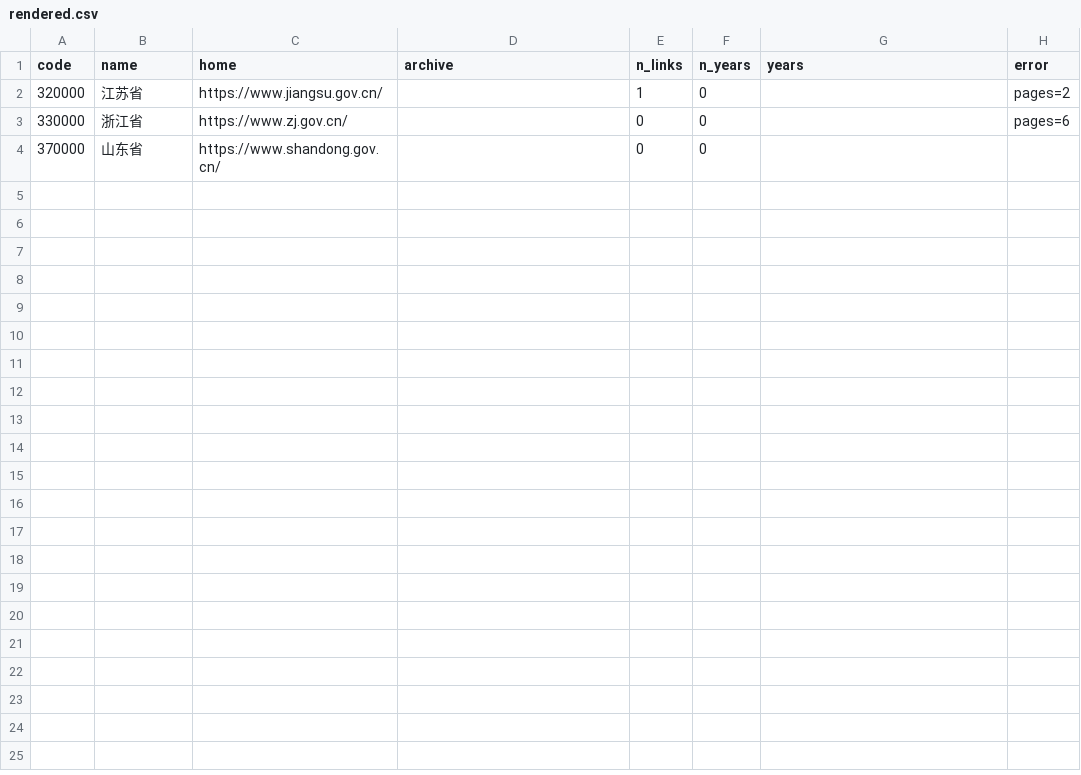
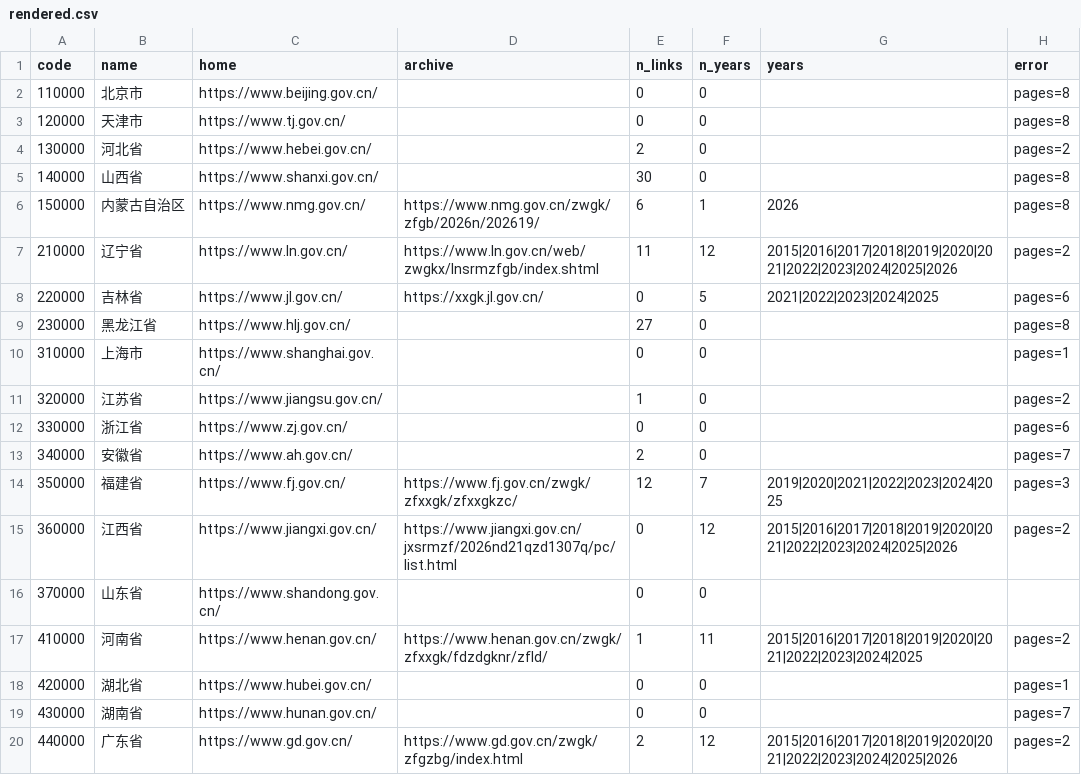
Before and after one commit to sdldw/gov-report-atlas, a CSV file: data/probe/rendered.csv, drawn as a sheet; only a part is shown; the diff covers the shown part only.

Commit message:
fix(probe): restore year extraction from anchor text

```diff
--- a/data/probe/rendered.csv
+++ b/data/probe/rendered.csv
@@ -1,4 +1,20 @@
 code,name,home,archive,n_links,n_years,years,error
+110000,北京市,https://www.beijing.gov.cn/,,0,0,,pages=8
+120000,天津市,https://www.tj.gov.cn/,,0,0,,pages=8
+130000,河北省,https://www.hebei.gov.cn/,,2,0,,pages=2
+140000,山西省,https://www.shanxi.gov.cn/,,30,0,,pages=8
+150000,内蒙古自治区,https://www.nmg.gov.cn/,https://www.nmg.gov.cn/zwgk/zfgb/2026n/202619/,6,1,2026,pages=8
+210000,辽宁省,https://www.ln.gov.cn/,https://www.ln.gov.cn/web/zwgkx/lnsrmzfgb/index.shtml,11,12,2015|2016|2017|2018|2019|2020|2021|2022|2023|2024|2025|2026,pages=2
+220000,吉林省,https://www.jl.gov.cn/,https://xxgk.jl.gov.cn/,0,5,2021|2022|2023|2024|2025,pages=6
+230000,黑龙江省,https://www.hlj.gov.cn/,,27,0,,pages=8
+310000,上海市,https://www.shanghai.gov.cn/,,0,0,,pages=1
 320000,江苏省,https://www.jiangsu.gov.cn/,,1,0,,pages=2
 330000,浙江省,https://www.zj.gov.cn/,,0,0,,pages=6
+340000,安徽省,https://www.ah.gov.cn/,,2,0,,pages=7
+350000,福建省,https://www.fj.gov.cn/,https://www.fj.gov.cn/zwgk/zfxxgk/zfxxgkzc/,12,7,2019|2020|2021|2022|2023|2024|2025,pages=3
+360000,江西省,https://www.jiangxi.gov.cn/,https://www.jiangxi.gov.cn/jxsrmzf/2026nd21qzd1307q/pc/list.html,0,12,2015|2016|2017|2018|2019|2020|2021|2022|2023|2024|2025|2026,pages=2
 370000,山东省,https://www.shandong.gov.cn/,,0,0,,
+410000,河南省,https://www.henan.gov.cn/,https://www.henan.gov.cn/zwgk/zfxxgk/fdzdgknr/zfld/,1,11,2015|2016|2017|2018|2019|2020|2021|2022|2023|2024|2025,pages=2
+420000,湖北省,https://www.hubei.gov.cn/,,0,0,,pages=1
+430000,湖南省,https://www.hunan.gov.cn/,,0,0,,pages=7
+440000,广东省,https://www.gd.gov.cn/,https://www.gd.gov.cn/zwgk/zfgzbg/index.html,2,12,2015|2016|2017|2018|2019|2020|2021|2022|2023|2024|2025|2026,pages=2
```
Also changed, not shown: 12 added rows elsewhere in this file, 1 other file.
